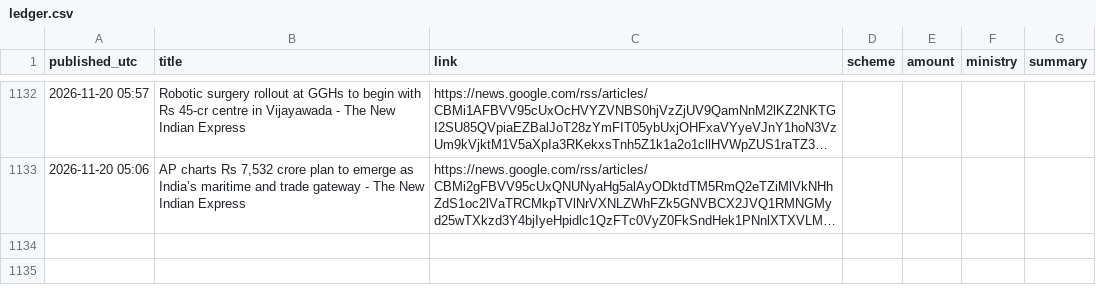
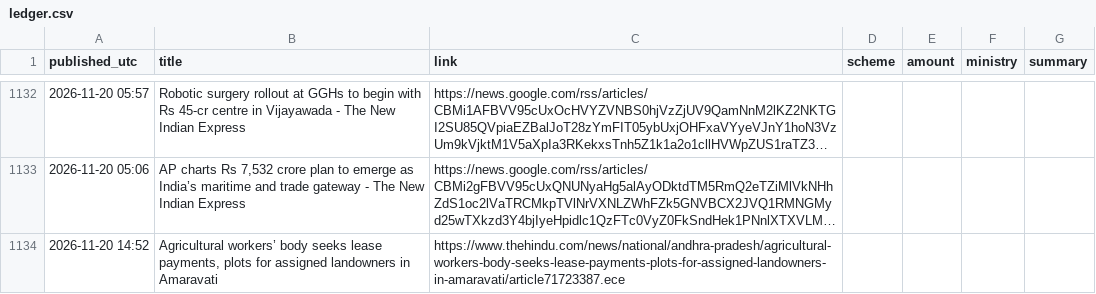
Before and after one commit to Yuvarajiitbbs/Central-Contributions-Tracker--AP, a CSV file: ledger.csv, drawn as a sheet; only a part is shown, gaps mark what is left out; long unchanged cells end in …; the diff names each change by its address in the sheet, - before the commit and + after, or states it on an @@ line.

```diff
--- a/ledger.csv
+++ b/ledger.csv
+row 1134: 2026-11-20 14:52 | Agricultural workers’ body seeks lease payments, plots for assigned landowners in Amaravati | https://www.thehindu.com/news/national/andhra-pradesh/agricultural-workers-body-seeks-lease-payments-plots-for-assigned-landowners-in-amaravati/article71723387.ece
```
Also changed, not shown: 1 other file.
